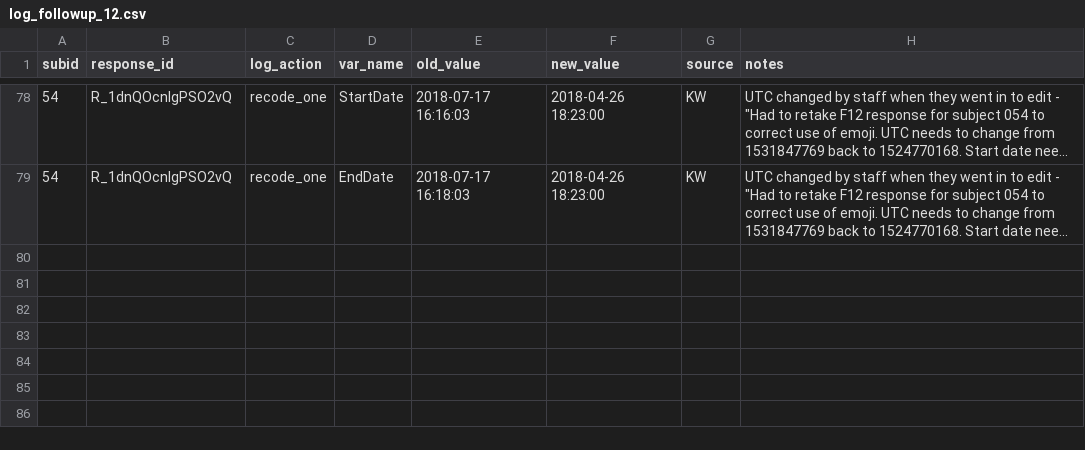
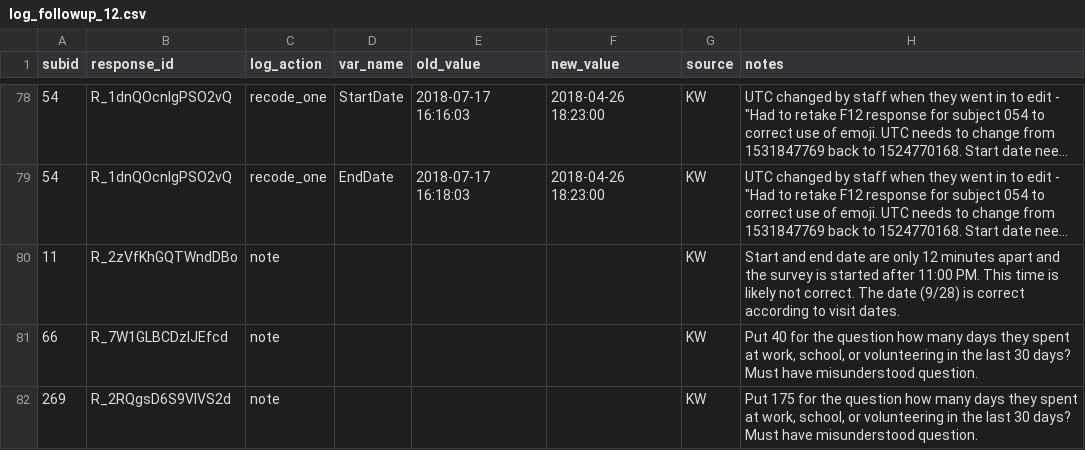
Before and after one commit to seschneck/risk_archive_2023_1121, a CSV file: shared/notes/log_followup_12.csv, drawn as a sheet; only a part is shown, gaps mark what is left out; long unchanged cells end in …; the diff names each change by its address in the sheet, - before the commit and + after, or states it on an @@ line.

Commit message:
updates clean script for followup 12

```diff
--- a/shared/notes/log_followup_12.csv
+++ b/shared/notes/log_followup_12.csv
+row 80: 11 | R_2zVfKhGQTWndDBo | note |  |  |  | KW | Start and end date are only 12 minutes apart and the survey is started after 11:00 PM. This time is likely not correct. The date (9/28) is correct according to visit dates.
+row 81: 66 | R_7W1GLBCDzlJEfcd | note |  |  |  | KW | Put 40 for the question how many days they spent at work, school, or volunteering in the last 30 days? Must have misunderstood question.
+row 82: 269 | R_2RQgsD6S9VlVS2d | note |  |  |  | KW | Put 175 for the question how many days they spent at work, school, or volunteering in the last 30 days? Must have misunderstood question.
```
Also changed, not shown: 1 other file.
